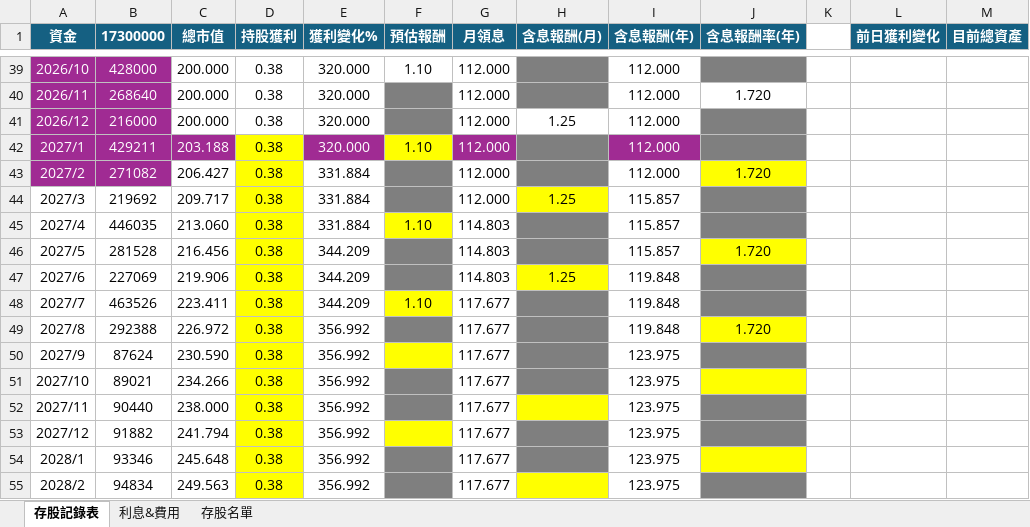
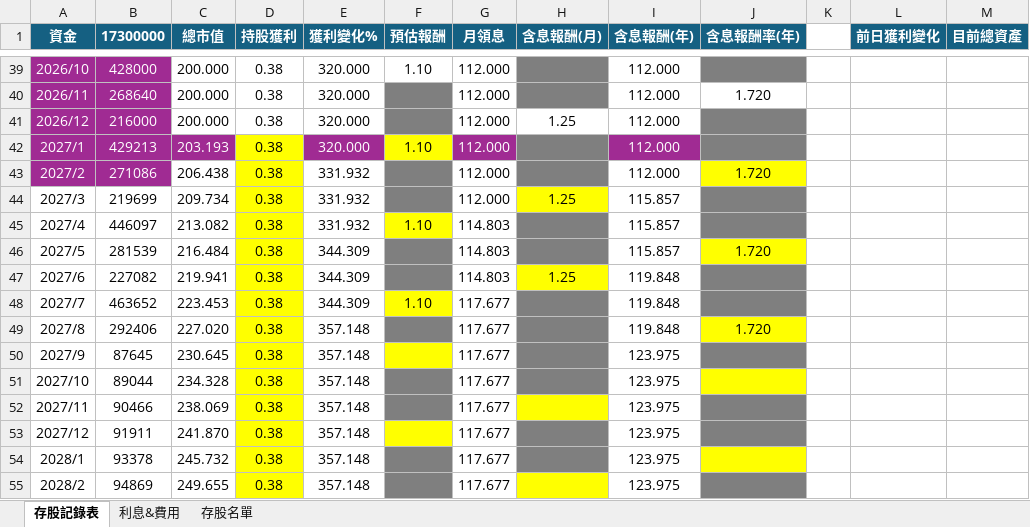
Before and after one commit to IanShih0806/stock-portfolio, an Excel workbook: portfolio.xlsx, sheet 存股記錄表, drawn as a sheet; only a part is shown, gaps mark what is left out; values as stored, in another font and other column widths than the file's, no borders; charts and pictures and conditional formats not drawn; the diff covers the shown part only; the diff names each change by its address in the sheet, - before the commit and + after, or states it on an @@ line.

```diff
--- a/portfolio.xlsx (sheet 存股記錄表)
+++ b/portfolio.xlsx (sheet 存股記錄表)
-B42 (17300000): 429211
+B42 (17300000): 429213
-C42 (總市值): 203.188
+C42 (總市值): 203.193
-B43 (17300000): 271082
+B43 (17300000): 271086
-C43 (總市值): 206.427
+C43 (總市值): 206.438
-E43:E45 (獲利變化%): 331.884
+E43:E45 (獲利變化%): 331.932
-B44 (17300000): 219692
+B44 (17300000): 219699
-C44 (總市值): 209.717
+C44 (總市值): 209.734
-B45 (17300000): 446035
+B45 (17300000): 446097
-C45 (總市值): 213.060
+C45 (總市值): 213.082
-B46 (17300000): 281528
+B46 (17300000): 281539
-C46 (總市值): 216.456
+C46 (總市值): 216.484
-E46:E48 (獲利變化%): 344.209
+E46:E48 (獲利變化%): 344.309
-B47 (17300000): 227069
+B47 (17300000): 227082
-C47 (總市值): 219.906
+C47 (總市值): 219.941
-B48 (17300000): 463526
+B48 (17300000): 463652
-C48 (總市值): 223.411
+C48 (總市值): 223.453
-B49 (17300000): 292388
+B49 (17300000): 292406
-C49 (總市值): 226.972
+C49 (總市值): 227.020
-E49:E55 (獲利變化%): 356.992
+E49:E55 (獲利變化%): 357.148
-B50 (17300000): 87624
+B50 (17300000): 87645
-C50 (總市值): 230.590
+C50 (總市值): 230.645
-B51 (17300000): 89021
+B51 (17300000): 89044
-C51 (總市值): 234.266
+C51 (總市值): 234.328
-B52 (17300000): 90440
+B52 (17300000): 90466
-C52 (總市值): 238.000
+C52 (總市值): 238.069
-B53 (17300000): 91882
+B53 (17300000): 91911
-C53 (總市值): 241.794
+C53 (總市值): 241.870
-B54 (17300000): 93346
+B54 (17300000): 93378
-C54 (總市值): 245.648
+C54 (總市值): 245.732
-B55 (17300000): 94834
+B55 (17300000): 94869
-C55 (總市值): 249.563
+C55 (總市值): 249.655
```
Also changed, not shown: 234 edited cells elsewhere in this sheet, sheet 存股名單, sheet 利息&費用, 1 other file.
